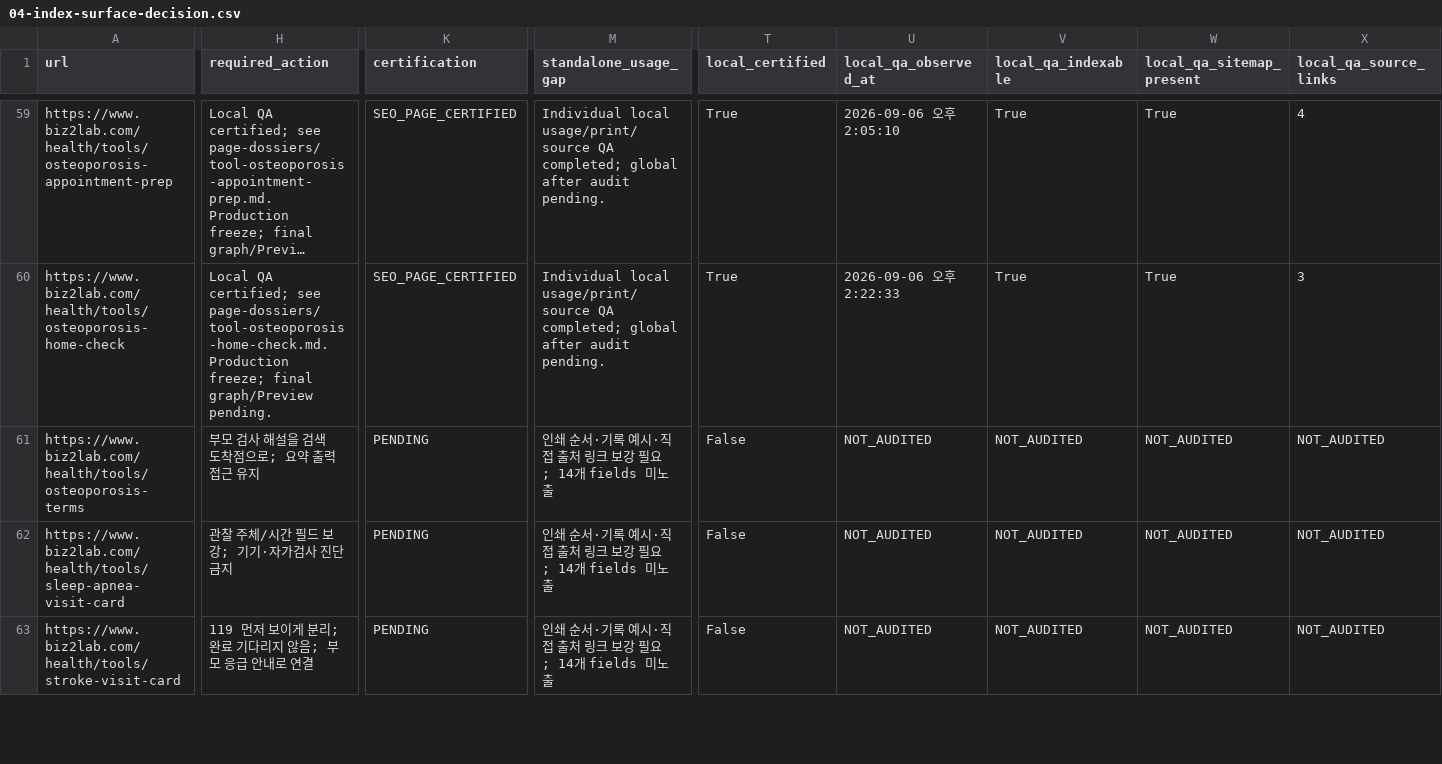
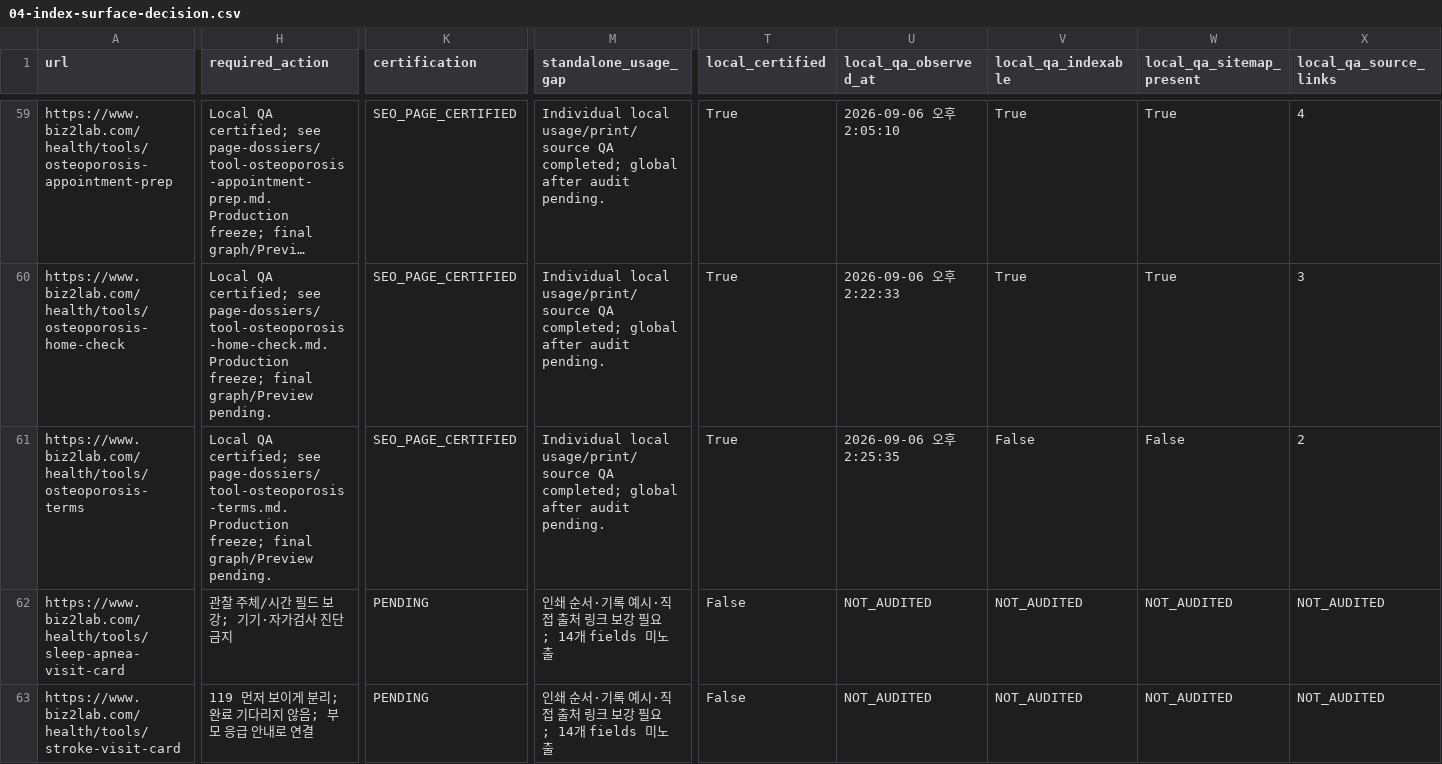
Before and after one commit to mizzang0305-oss/Biz2Lab_Os, a CSV file: docs/health-v3/onurim/seo-v2/04-index-surface-decision.csv, drawn as a sheet; only a part is shown, gaps mark what is left out; long unchanged cells end in …; the diff covers the shown part only; the diff names each change by its address in the sheet, - before the commit and + after, or states it on an @@ line.

Commit message:
feat(seo): clarify bone density reference and index role
Problem: The printable glossary repeated its parent without distinguishing tests and reference scores.

Solution: Provide sourced BMD, DXA, T and Z definitions as a noindex follow reference.

Impact: Tool 20 local QA certified, 62 related tests and five widths PASS, A4 one page; test lint typecheck PASS. Production unchanged.

Files: Tool editorial and definition, tests, index ledger and page evidence.

```diff
--- a/docs/health-v3/onurim/seo-v2/04-index-surface-decision.csv
+++ b/docs/health-v3/onurim/seo-v2/04-index-surface-decision.csv
-H61 (required_action): 부모 검사 해설을 검색 도착점으로; 요약 출력 접근 유지
+H61 (required_action): Local QA certified; see page-dossiers/tool-osteoporosis-terms.md. Production freeze; final graph/Preview pending.
-K61 (certification): PENDING
+K61 (certification): SEO_PAGE_CERTIFIED
-M61 (standalone_usage_gap): 인쇄 순서·기록 예시·직접 출처 링크 보강 필요; 14개 fields 미노출
+M61 (standalone_usage_gap): Individual local usage/print/source QA completed; global after audit pending.
-T61 (local_certified): False
+T61 (local_certified): True
-U61 (local_qa_observed_at): NOT_AUDITED
+U61 (local_qa_observed_at): 2026-09-06 오후 2:25:35
-V61 (local_qa_indexable): NOT_AUDITED
+V61 (local_qa_indexable): False
-W61 (local_qa_sitemap_present): NOT_AUDITED
+W61 (local_qa_sitemap_present): False
-X61 (local_qa_source_links): NOT_AUDITED
+X61 (local_qa_source_links): 2
```
Also changed, not shown: 3 edited cells elsewhere in this file, 6 other files.
